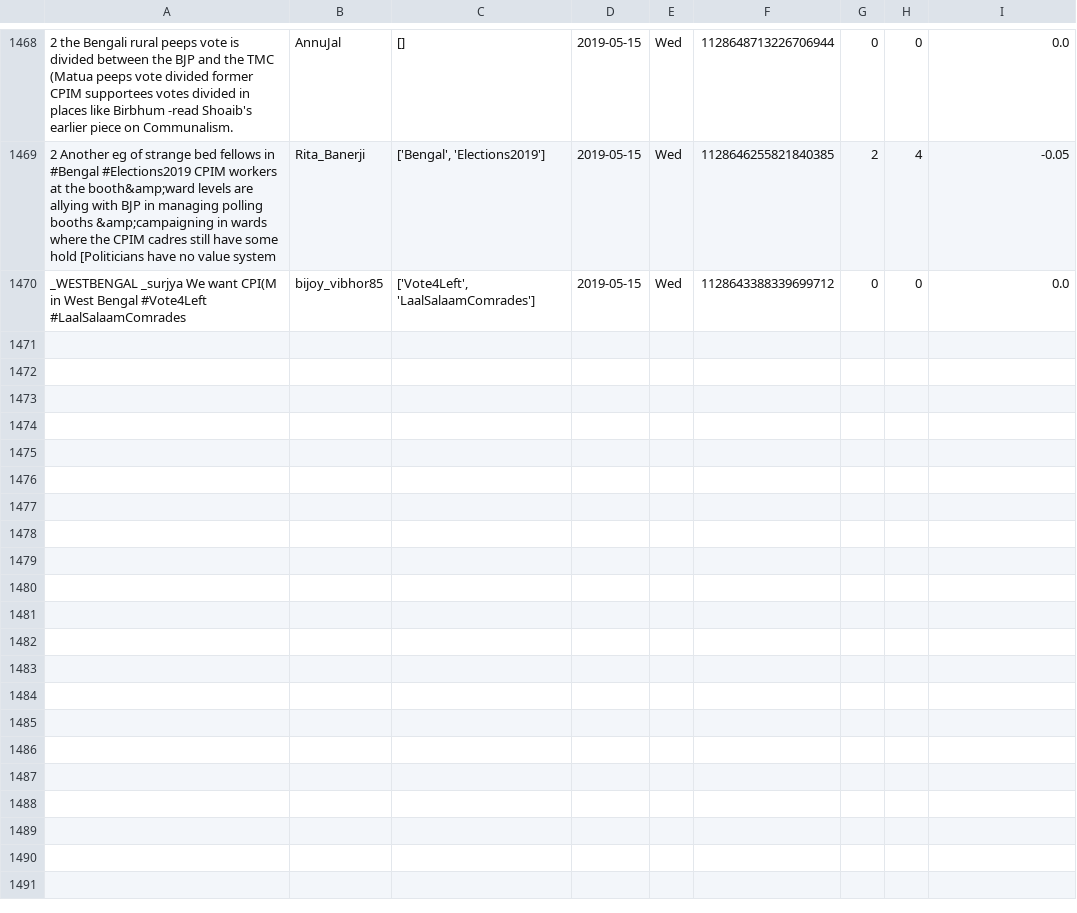
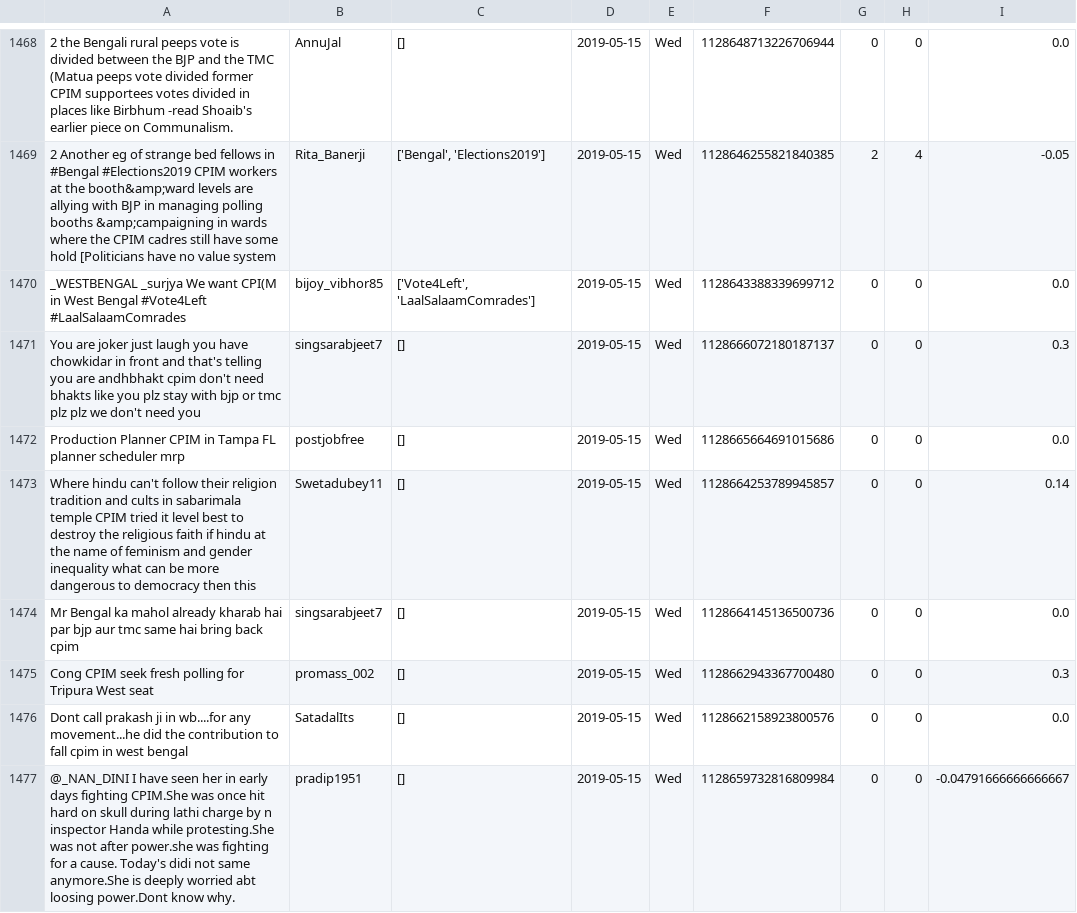
Before and after one commit to itsDevhere/DataRepo, a CSV file: CPIM_cleaned.csv, drawn as a sheet; only a part is shown, gaps mark what is left out; the diff names each change by its address in the sheet, - before the commit and + after, or states it on an @@ line.

```diff
--- a/CPIM_cleaned.csv
+++ b/CPIM_cleaned.csv
+row 1471: You are joker just laugh you have chowkidar in front and that's telling you are andhbhakt cpim don't need bhakts like you plz stay with bjp or tmc plz plz we don't need you | singsarabjeet7 | [] | 2019-05-15 | Wed | 1128666072180187137 | 0 | 0 | 0.3
+row 1472: Production Planner CPIM in Tampa FL planner scheduler mrp | postjobfree | [] | 2019-05-15 | Wed | 1128665664691015686 | 0 | 0 | 0.0
+row 1473: Where hindu can't follow their religion tradition and cults in sabarimala temple CPIM tried it level best to destroy the religious faith if hindu at the name of feminism and gender inequality what can be more dangerous to democracy then this | Swetadubey11 | [] | 2019-05-15 | Wed | 1128664253789945857 | 0 | 0 | 0.14
+row 1474: Mr Bengal ka mahol already kharab hai par bjp aur tmc same hai bring back cpim | singsarabjeet7 | [] | 2019-05-15 | Wed | 1128664145136500736 | 0 | 0 | 0.0
+row 1475: Cong CPIM seek fresh polling for Tripura West seat | promass_002 | [] | 2019-05-15 | Wed | 1128662943367700480 | 0 | 0 | 0.3
+row 1476: Dont call prakash ji in wb....for any movement...he did the contribution to fall cpim in west bengal | SatadalIts | [] | 2019-05-15 | Wed | 1128662158923800576 | 0 | 0 | 0.0
+row 1477: @_NAN_DINI I have seen her in early days fighting CPIM.She was once hit hard on skull during lathi charge by n inspector Handa while protesting.She was not after power.she was fighting for a cause. Today's didi not same anymore.She is deeply worried abt loosing power.Dont know why. | pradip1951 | [] | 2019-05-15 | Wed | 1128659732816809984 | 0 | 0 | -0.04791666666666667
```
Also changed, not shown: RJD_cleaned.csv, 3 other files.
